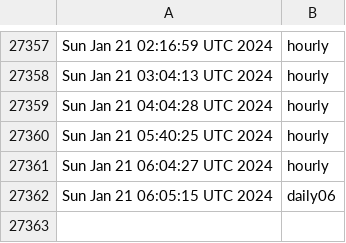
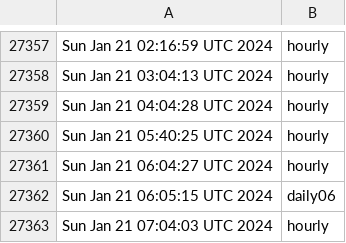
Before and after one commit to briancohan/gha-cron-demo, a CSV file: log.csv, drawn as a sheet; only a part is shown, gaps mark what is left out; the diff names each change by its address in the sheet, - before the commit and + after, or states it on an @@ line.

```diff
--- a/log.csv
+++ b/log.csv
+row 27363: Sun Jan 21 07:04:03 UTC 2024 | hourly
```
Also changed, not shown: 1 other file.
